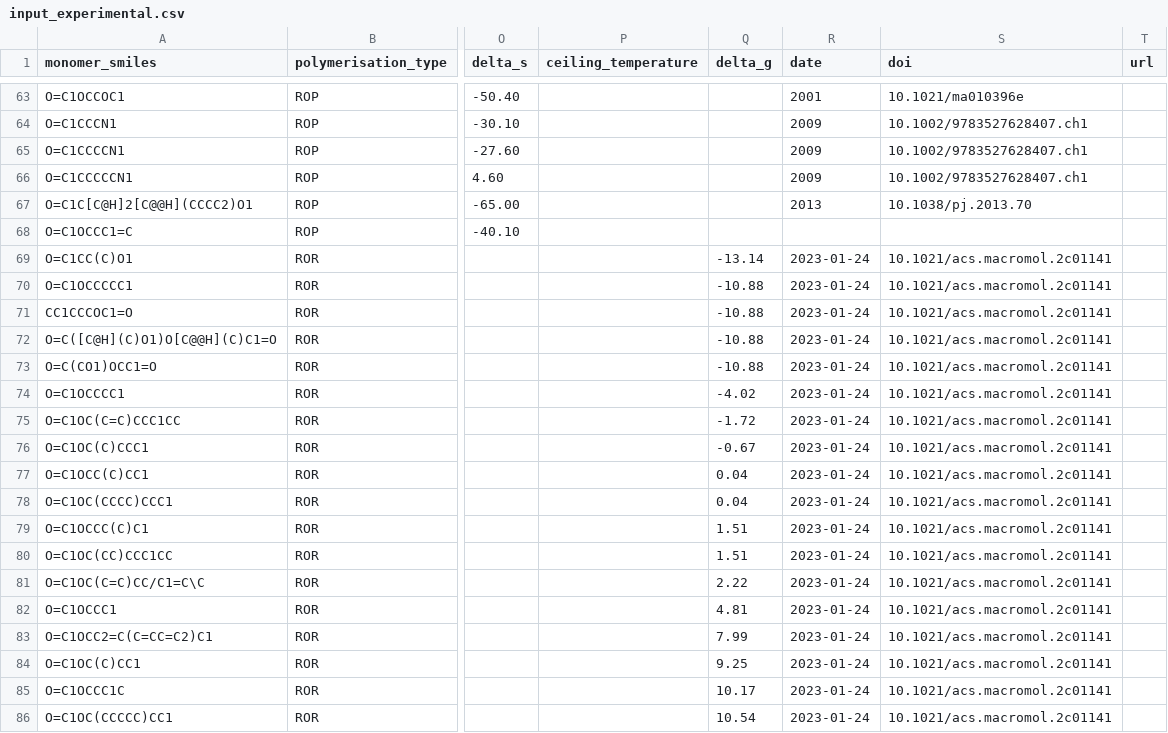
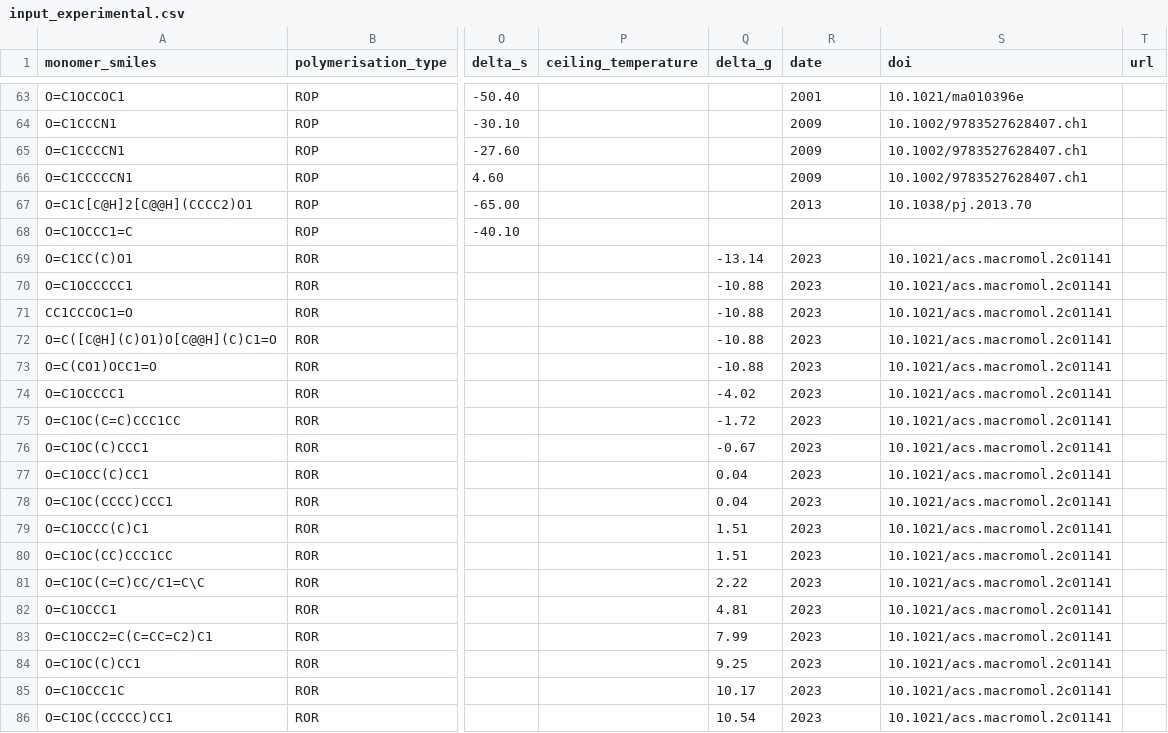
Before and after one commit to virtualatoms/tropic, a CSV file: data/input_experimental.csv, drawn as a sheet; only a part is shown, gaps mark what is left out; the diff names each change by its address in the sheet, - before the commit and + after, or states it on an @@ line.

Commit message:
Remove month-day from date column

```diff
--- a/data/input_experimental.csv
+++ b/data/input_experimental.csv
-R69:R86 (date): 2023-01-24
+R69:R86 (date): 2023
```
